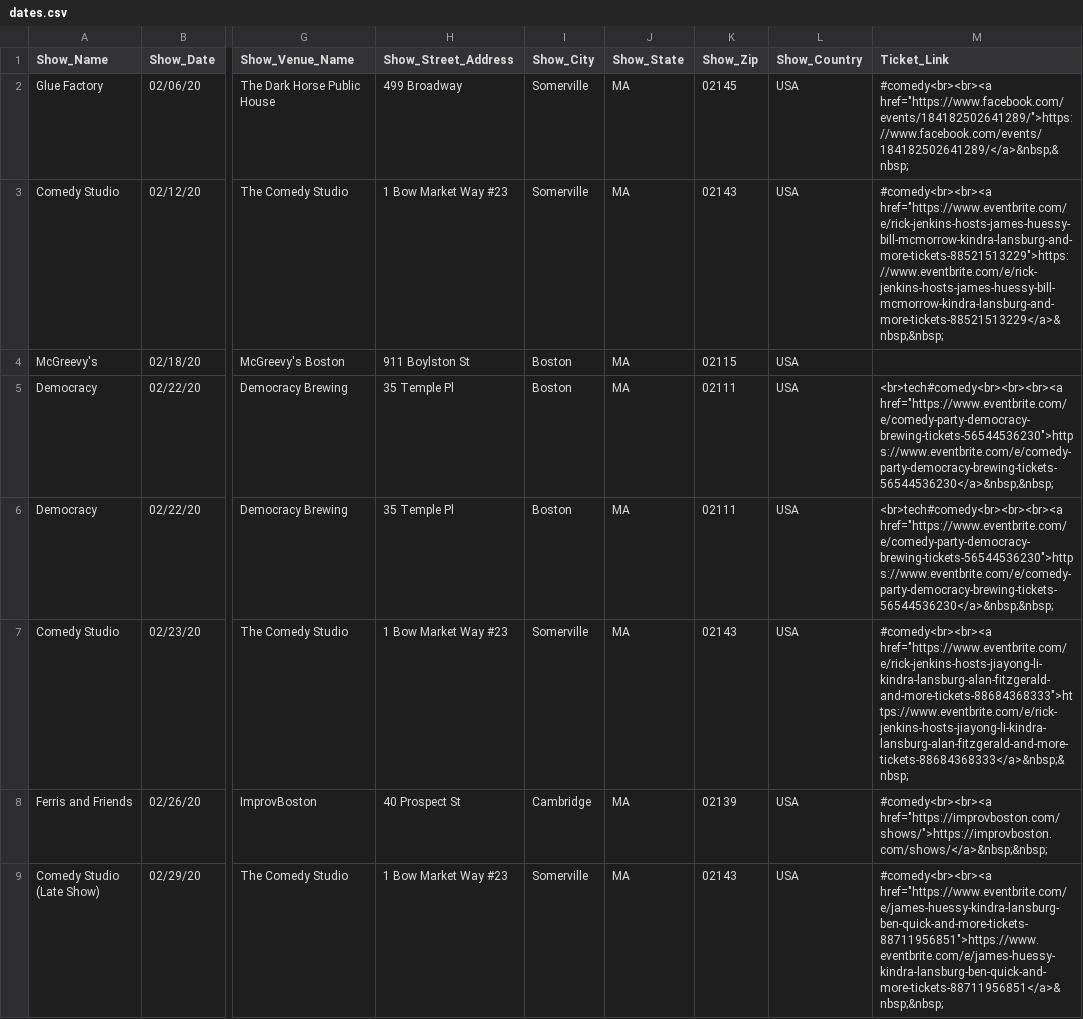
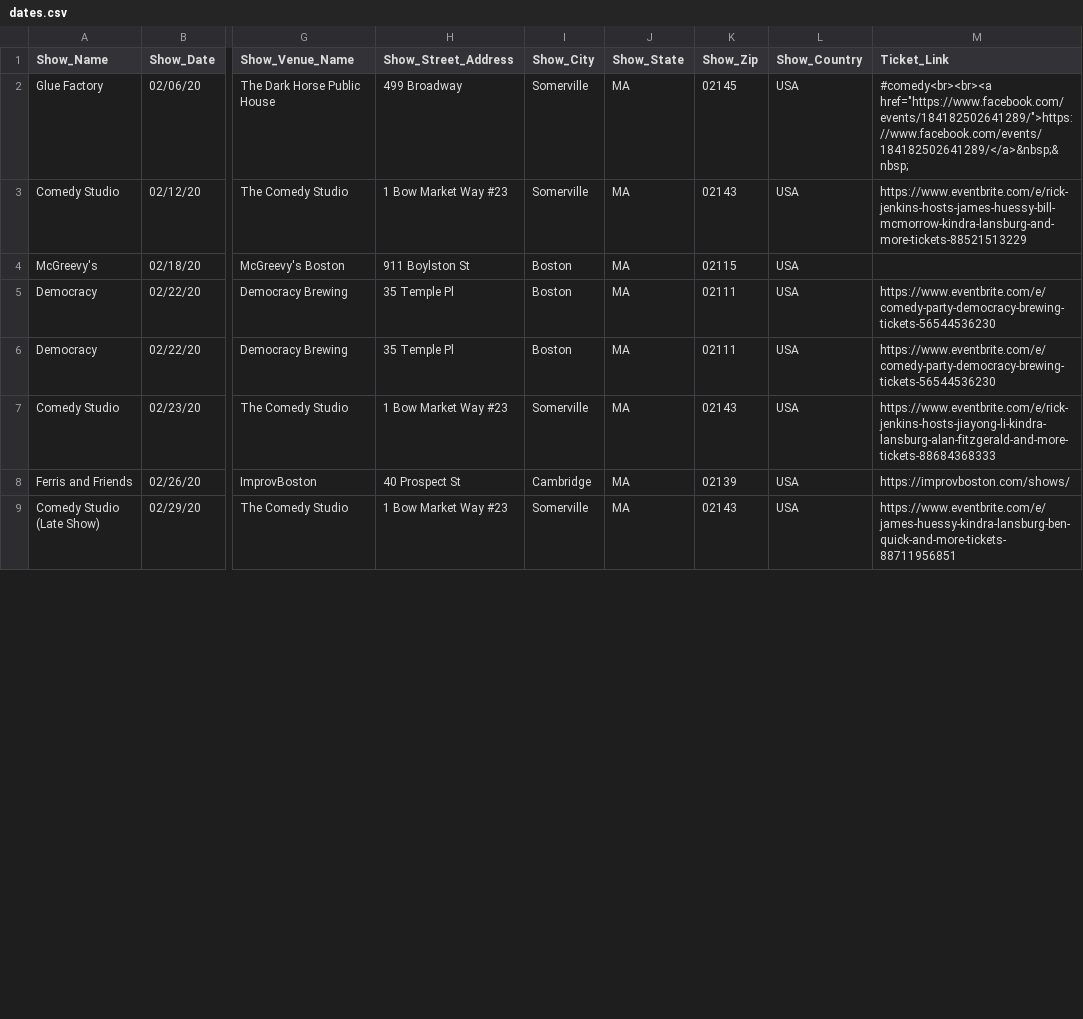
Before and after one commit to TheHuessy/Website_Test, a CSV file: Data/dates.csv, drawn as a sheet; only a part is shown, gaps mark what is left out; the diff covers the shown part only; the diff names each change by its address in the sheet, - before the commit and + after, or states it on an @@ line.

```diff
--- a/Data/dates.csv
+++ b/Data/dates.csv
-M3 (Ticket_Link): #comedy<br><br><a href="https://www.eventbrite.com/e/rick-jenkins-hosts-james-huessy-bill-mcmorrow-kindra-lansburg-and-more-tickets-88521513229">https://www.eventbrite.com/e/rick-jenkins-hosts-james-huessy-bill-mcmorrow-kindra-lansburg-and-more-tickets-88521513229</a>&nbsp;&nbsp;
+M3 (Ticket_Link): https://www.eventbrite.com/e/rick-jenkins-hosts-james-huessy-bill-mcmorrow-kindra-lansburg-and-more-tickets-88521513229
-M5:M6 (Ticket_Link): <br>tech#comedy<br><br><br><a href="https://www.eventbrite.com/e/comedy-party-democracy-brewing-tickets-56544536230">https://www.eventbrite.com/e/comedy-party-democracy-brewing-tickets-56544536230</a>&nbsp;&nbsp;
+M5:M6 (Ticket_Link): https://www.eventbrite.com/e/comedy-party-democracy-brewing-tickets-56544536230
-M7 (Ticket_Link): #comedy<br><br><a href="https://www.eventbrite.com/e/rick-jenkins-hosts-jiayong-li-kindra-lansburg-alan-fitzgerald-and-more-tickets-88684368333">https://www.eventbrite.com/e/rick-jenkins-hosts-jiayong-li-kindra-lansburg-alan-fitzgerald-and-more-tickets-88684368333</a>&nbsp;&nbsp;
+M7 (Ticket_Link): https://www.eventbrite.com/e/rick-jenkins-hosts-jiayong-li-kindra-lansburg-alan-fitzgerald-and-more-tickets-88684368333
-M8 (Ticket_Link): #comedy<br><br><a href="https://improvboston.com/shows/">https://improvboston.com/shows/</a>&nbsp;&nbsp;
+M8 (Ticket_Link): https://improvboston.com/shows/
-M9 (Ticket_Link): #comedy<br><br><a href="https://www.eventbrite.com/e/james-huessy-kindra-lansburg-ben-quick-and-more-tickets-88711956851">https://www.eventbrite.com/e/james-huessy-kindra-lansburg-ben-quick-and-more-tickets-88711956851</a>&nbsp;&nbsp;
+M9 (Ticket_Link): https://www.eventbrite.com/e/james-huessy-kindra-lansburg-ben-quick-and-more-tickets-88711956851
```
Also changed, not shown: 7 edited cells elsewhere in this file, 2 other files.
